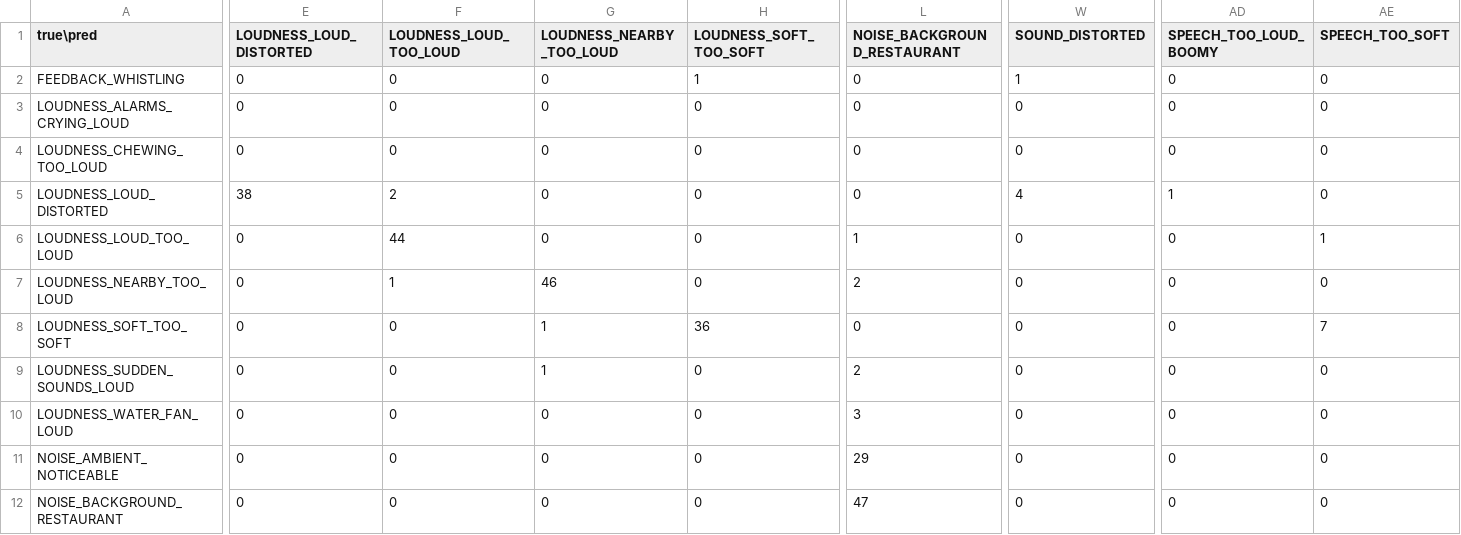
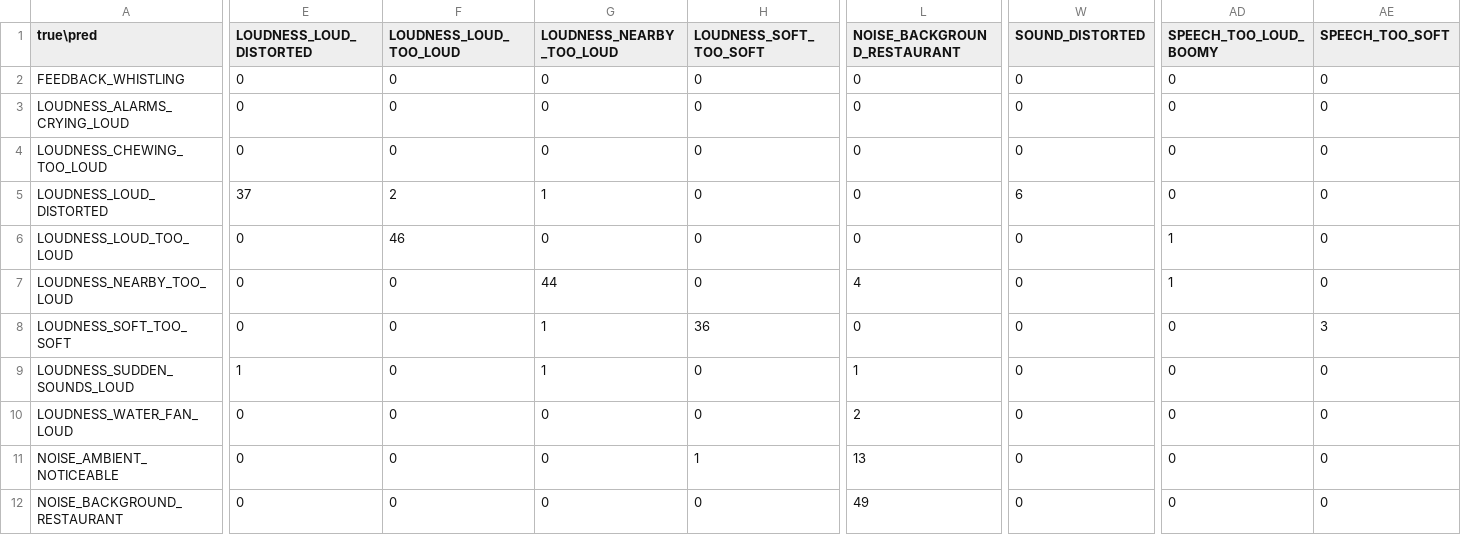
Before and after one commit to Preyash-Thakkar/Smart-Assistance, a CSV file: evaluation/confusion_matrix.csv, drawn as a sheet; only a part is shown, gaps mark what is left out; the diff covers the shown part only; the diff names each change by its address in the sheet, - before the commit and + after, or states it on an @@ line.

Commit message:
Add test support for single-batch intents; sharpen Noise boundary
- Generate batch 85 from source row 17 to give NOISE_SOUND_UNCOMFORTABLE a
  held-out test batch.
- Keep regenerated batches 14 and 17 eligible for split (test_support_batches)
  and batch 16 forced-train (sharpening_batches).
- All 31 intents now have test support; test = 1,543 rows / 31 batches.
- Final baseline: 84.96% accuracy / 85.24% macro-F1 / 85.21% weighted-F1.
- Update BASELINE.md and README with new metrics and policy.

```diff
--- a/evaluation/confusion_matrix.csv
+++ b/evaluation/confusion_matrix.csv
-H2 (LOUDNESS_SOFT_TOO_SOFT): 1
+H2 (LOUDNESS_SOFT_TOO_SOFT): 0
-W2 (SOUND_DISTORTED): 1
+W2 (SOUND_DISTORTED): 0
-E5 (LOUDNESS_LOUD_DISTORTED): 38
+E5 (LOUDNESS_LOUD_DISTORTED): 37
-G5 (LOUDNESS_NEARBY_TOO_LOUD): 0
+G5 (LOUDNESS_NEARBY_TOO_LOUD): 1
-W5 (SOUND_DISTORTED): 4
+W5 (SOUND_DISTORTED): 6
-AD5 (SPEECH_TOO_LOUD_BOOMY): 1
+AD5 (SPEECH_TOO_LOUD_BOOMY): 0
-F6 (LOUDNESS_LOUD_TOO_LOUD): 44
+F6 (LOUDNESS_LOUD_TOO_LOUD): 46
-L6 (NOISE_BACKGROUND_RESTAURANT): 1
+L6 (NOISE_BACKGROUND_RESTAURANT): 0
-AD6:AD7 (SPEECH_TOO_LOUD_BOOMY): 0
+AD6:AD7 (SPEECH_TOO_LOUD_BOOMY): 1
-AE6 (SPEECH_TOO_SOFT): 1
+AE6 (SPEECH_TOO_SOFT): 0
-F7 (LOUDNESS_LOUD_TOO_LOUD): 1
+F7 (LOUDNESS_LOUD_TOO_LOUD): 0
-G7 (LOUDNESS_NEARBY_TOO_LOUD): 46
+G7 (LOUDNESS_NEARBY_TOO_LOUD): 44
-L7 (NOISE_BACKGROUND_RESTAURANT): 2
+L7 (NOISE_BACKGROUND_RESTAURANT): 4
-AE8 (SPEECH_TOO_SOFT): 7
+AE8 (SPEECH_TOO_SOFT): 3
-E9 (LOUDNESS_LOUD_DISTORTED): 0
+E9 (LOUDNESS_LOUD_DISTORTED): 1
-L9 (NOISE_BACKGROUND_RESTAURANT): 2
+L9 (NOISE_BACKGROUND_RESTAURANT): 1
-L10 (NOISE_BACKGROUND_RESTAURANT): 3
+L10 (NOISE_BACKGROUND_RESTAURANT): 2
-H11 (LOUDNESS_SOFT_TOO_SOFT): 0
+H11 (LOUDNESS_SOFT_TOO_SOFT): 1
-L11 (NOISE_BACKGROUND_RESTAURANT): 29
+L11 (NOISE_BACKGROUND_RESTAURANT): 13
-L12 (NOISE_BACKGROUND_RESTAURANT): 47
+L12 (NOISE_BACKGROUND_RESTAURANT): 49
```
Also changed, not shown: 95 edited cells elsewhere in this file, 22 other files.
